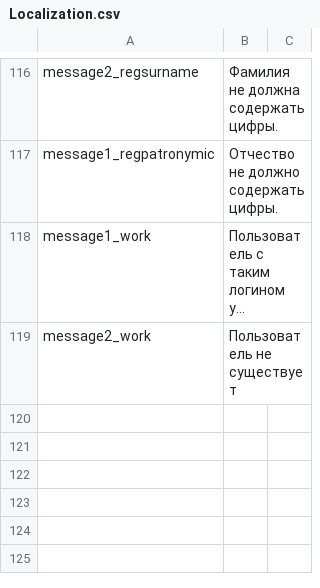
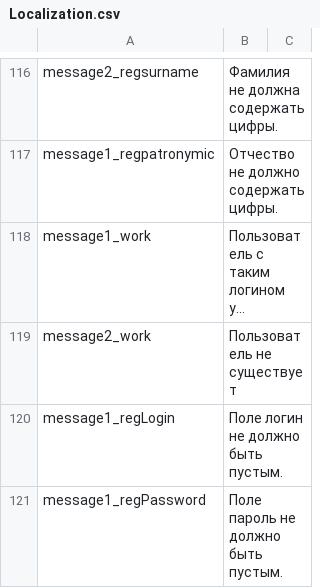
Before and after one commit to kamilyashakirova/9team_freelance, a CSV file: freelance/Localization/Localization.csv, drawn as a sheet; only a part is shown, gaps mark what is left out; long unchanged cells end in …; the diff names each change by its address in the sheet, - before the commit and + after, or states it on an @@ line.

```diff
--- a/freelance/Localization/Localization.csv
+++ b/freelance/Localization/Localization.csv
+row 120: message1_regLogin | Поле логин не должно быть пустым.
+row 121: message1_regPassword | Поле пароль не должно быть пустым.
```
Also changed, not shown: freelance/Localization/newLocalization.csv, 3 other files.
